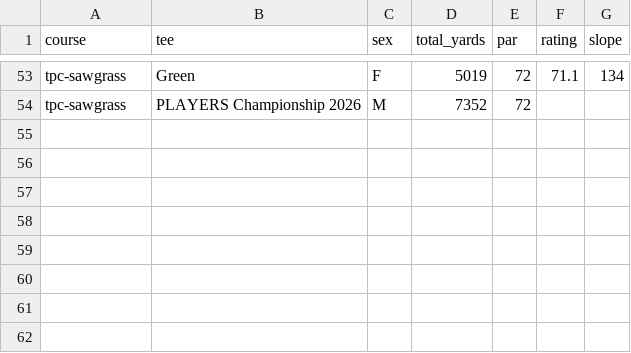
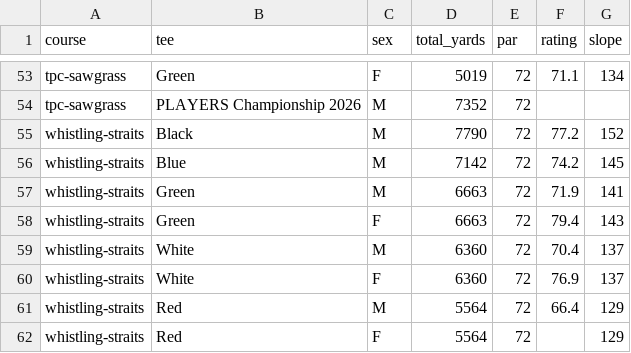
Before and after one commit to jordan-shilts/Open-Birdie, a CSV file: docs/research/course-data/csv/tees.csv, drawn as a sheet; only a part is shown, gaps mark what is left out.

```diff
--- a/docs/research/course-data/csv/tees.csv
+++ b/docs/research/course-data/csv/tees.csv
@@ -54 +54,9 @@ tpc-sawgrass,Green,F,5019,72,71.1,134
 tpc-sawgrass,PLAYERS Championship 2026,M,7352,72,,
+whistling-straits,Black,M,7790,72,77.2,152
+whistling-straits,Blue,M,7142,72,74.2,145
+whistling-straits,Green,M,6663,72,71.9,141
+whistling-straits,Green,F,6663,72,79.4,143
+whistling-straits,White,M,6360,72,70.4,137
+whistling-straits,White,F,6360,72,76.9,137
+whistling-straits,Red,M,5564,72,66.4,129
+whistling-straits,Red,F,5564,72,,129
```
Also changed, not shown: docs/research/course-data/csv/holes.csv, docs/research/course-data/csv/yardages.csv, 10 other files.
